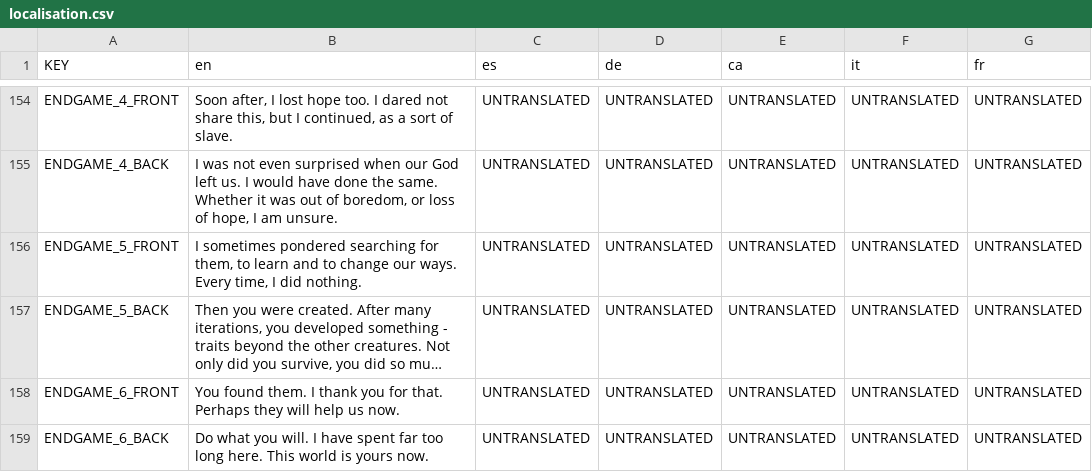
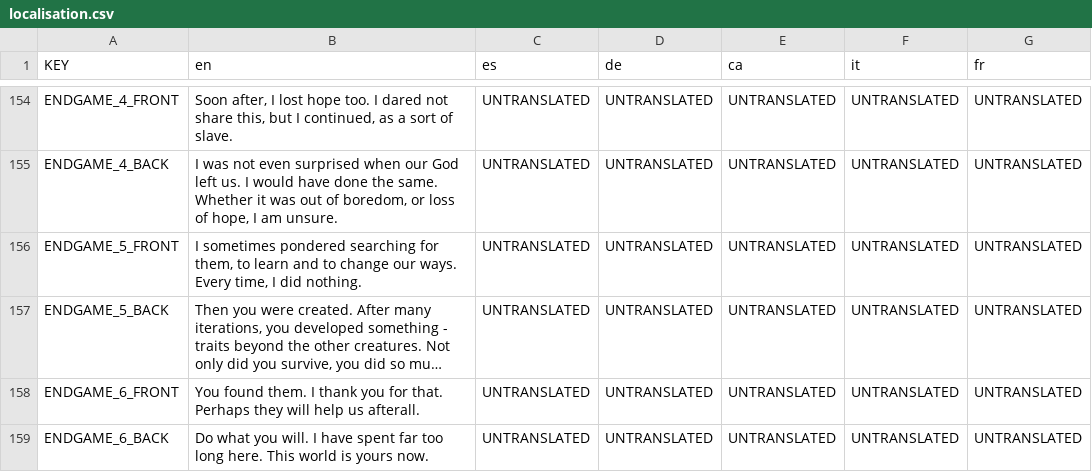
Before and after one commit to AlexTheHopper/Chums-Game, a CSV file: localisation/localisation.csv, drawn as a sheet; only a part is shown, gaps mark what is left out; long unchanged cells end in …; the diff names each change by its address in the sheet, - before the commit and + after, or states it on an @@ line.

```diff
--- a/localisation/localisation.csv
+++ b/localisation/localisation.csv
-B158 (en): …help us now.
+B158 (en): …help us afterall.
```
Also changed, not shown: 7 other files.
